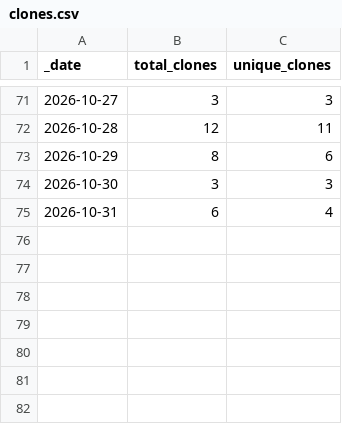
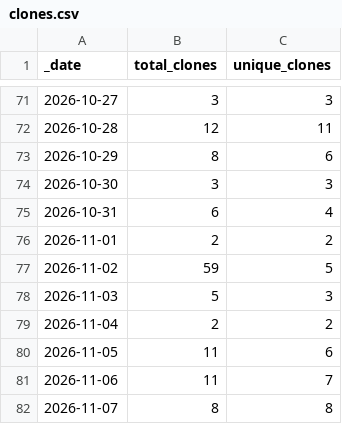
Before and after one commit to JoshuaMHardy/proteindj, a CSV file: traffic/clones.csv, drawn as a sheet; only a part is shown, gaps mark what is left out.

```diff
--- a/traffic/clones.csv
+++ b/traffic/clones.csv
@@ -75 +75,8 @@ _date,total_clones,unique_clones
 2026-10-31,6,4
+2026-11-01,2,2
+2026-11-02,59,5
+2026-11-03,5,3
+2026-11-04,2,2
+2026-11-05,11,6
+2026-11-06,11,7
+2026-11-07,8,8
```
Also changed, not shown: traffic/views.csv, 1 other file.
